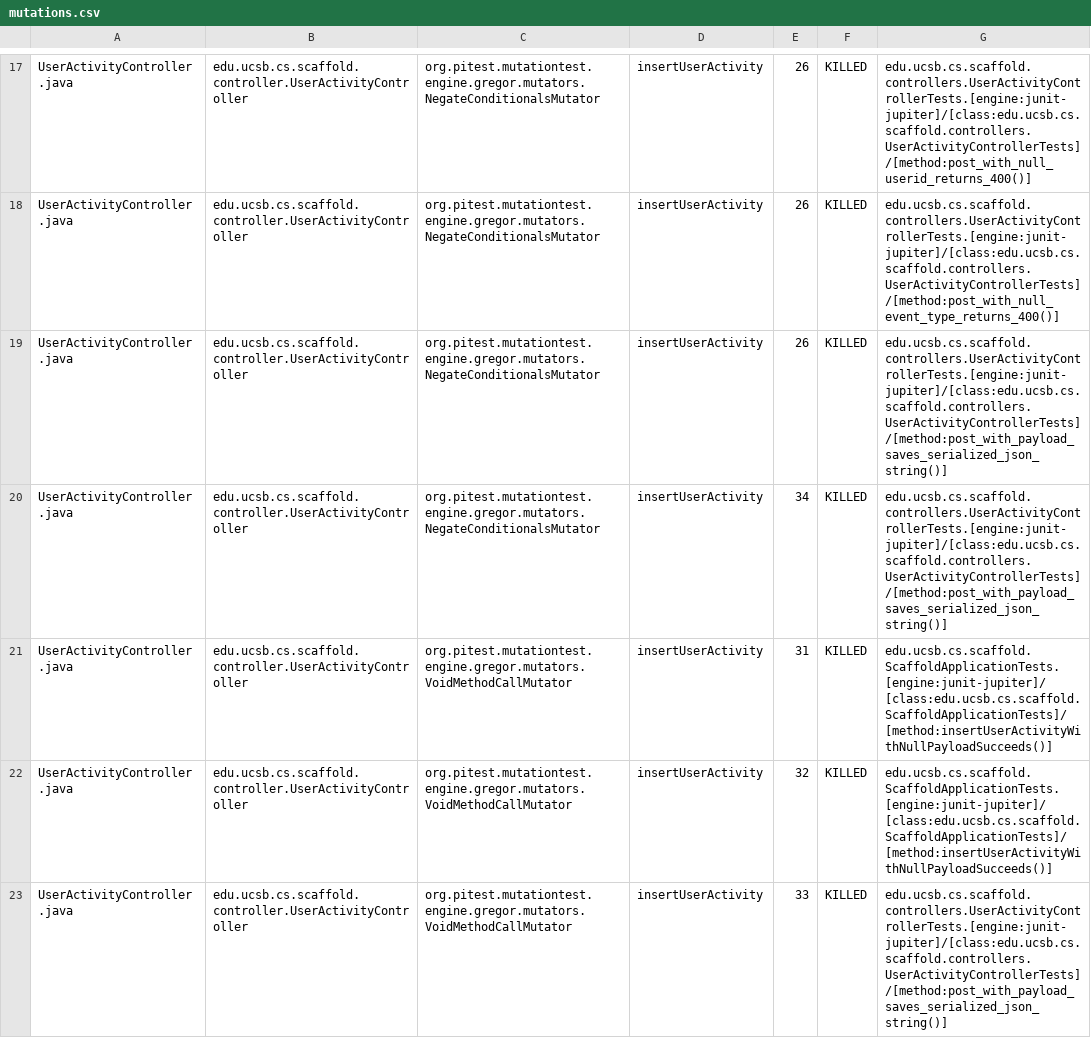
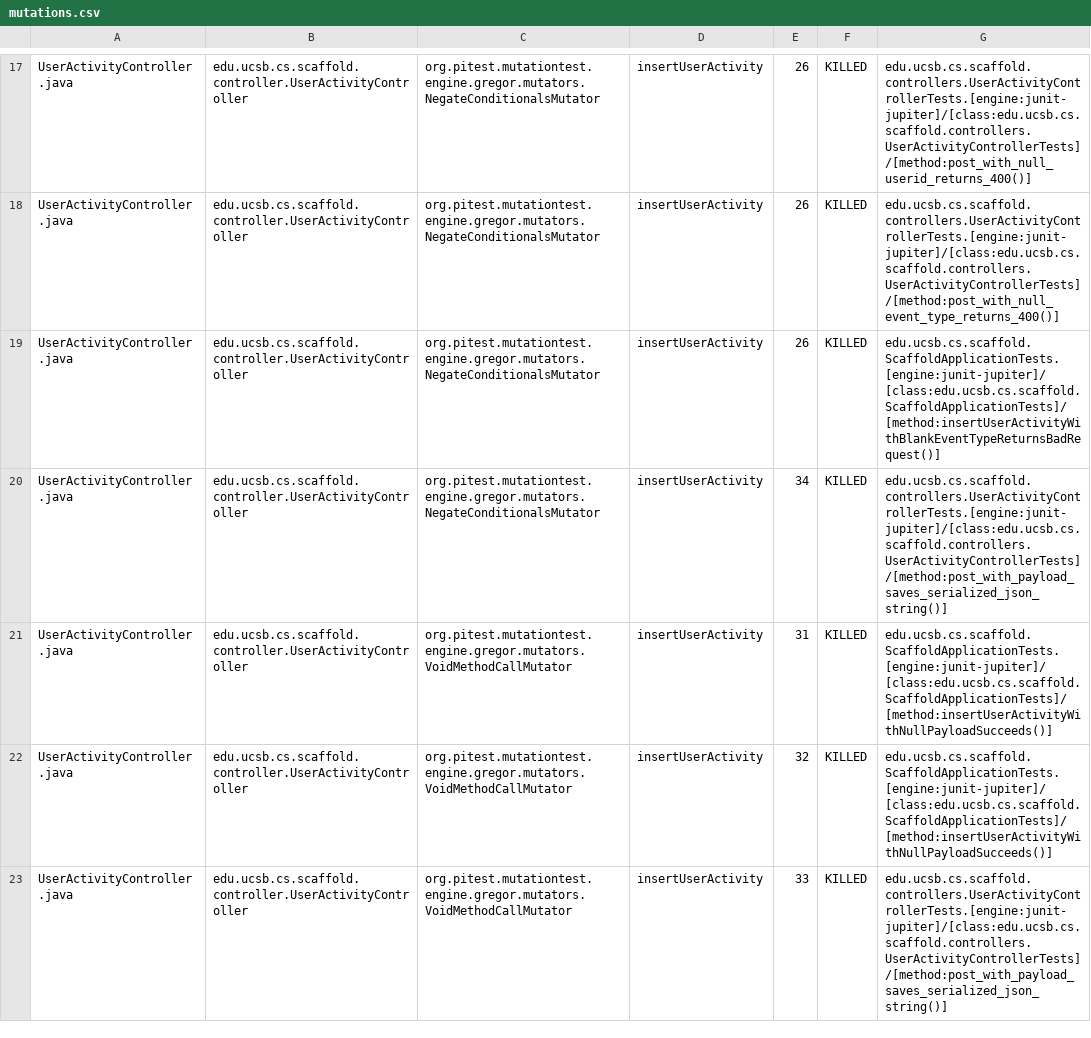
Before and after one commit to ucsb-cs/scaffold, a CSV file: pitest/mutations.csv, drawn as a sheet; only a part is shown, gaps mark what is left out; the diff covers the shown part only.

Commit message:
Deploying to gh-pages from @ ucsb-cs/scaffold@c89b519f846d34319c9d6901317beef1f6e81ebb 🚀

```diff
--- a/pitest/mutations.csv
+++ b/pitest/mutations.csv
@@ -18,3 +18,3 @@ UserActivityController.java,edu.ucsb.cs.scaffold.controller.UserActivityControll
 UserActivityController.java,edu.ucsb.cs.scaffold.controller.UserActivityController,org.pitest.mutationtest.engine.gregor.mutators.NegateConditionalsMutator,insertUserActivity,26,KILLED,edu.ucsb.cs.scaffold.controllers.UserActivityControllerTests.[engine:junit-jupiter]/[class:edu.ucsb.cs.scaffold.controllers.UserActivityControllerTests]/[method:post_with_null_event_type_returns_400()]
-UserActivityController.java,edu.ucsb.cs.scaffold.controller.UserActivityController,org.pitest.mutationtest.engine.gregor.mutators.NegateConditionalsMutator,insertUserActivity,26,KILLED,edu.ucsb.cs.scaffold.controllers.UserActivityControllerTests.[engine:junit-jupiter]/[class:edu.ucsb.cs.scaffold.controllers.UserActivityControllerTests]/[method:post_with_payload_saves_serialized_json_string()]
+UserActivityController.java,edu.ucsb.cs.scaffold.controller.UserActivityController,org.pitest.mutationtest.engine.gregor.mutators.NegateConditionalsMutator,insertUserActivity,26,KILLED,edu.ucsb.cs.scaffold.ScaffoldApplicationTests.[engine:junit-jupiter]/[class:edu.ucsb.cs.scaffold.ScaffoldApplicationTests]/[method:insertUserActivityWithBlankEventTypeReturnsBadRequest()]
 UserActivityController.java,edu.ucsb.cs.scaffold.controller.UserActivityController,org.pitest.mutationtest.engine.gregor.mutators.NegateConditionalsMutator,insertUserActivity,34,KILLED,edu.ucsb.cs.scaffold.controllers.UserActivityControllerTests.[engine:junit-jupiter]/[class:edu.ucsb.cs.scaffold.controllers.UserActivityControllerTests]/[method:post_with_payload_saves_serialized_json_string()]
```
Also changed, not shown: 3 edited cells elsewhere in this file, 19 other files.
